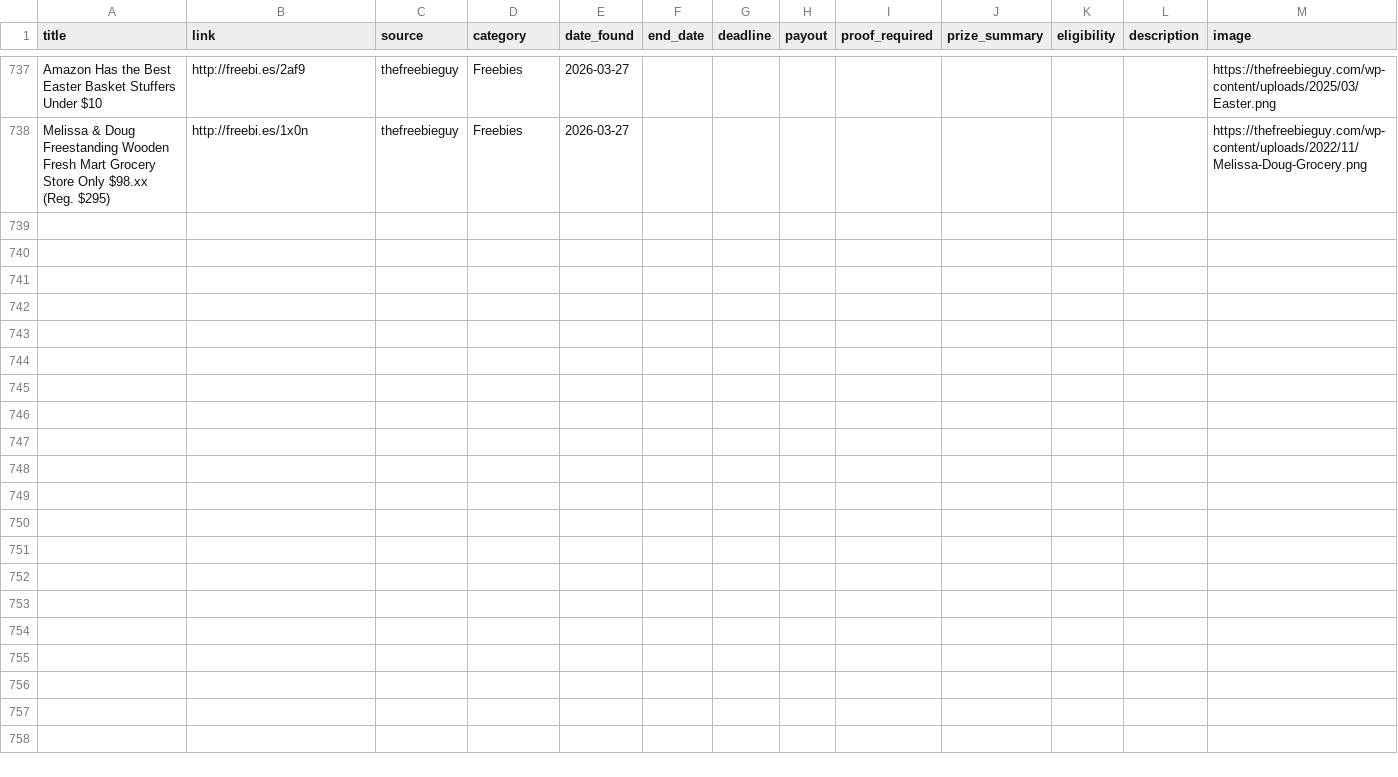
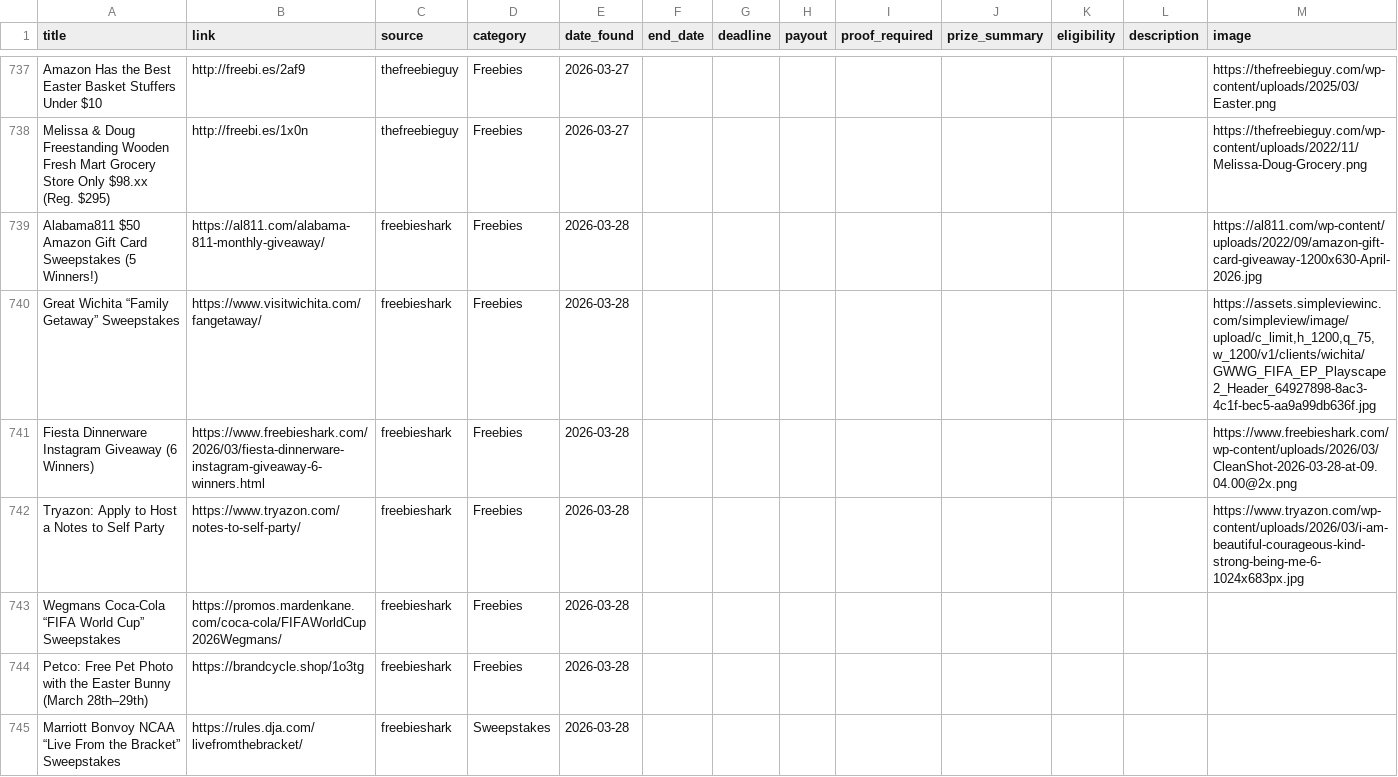
Before and after one commit to hansel5065-source/allfreealerts, a CSV file: data/results.csv, drawn as a sheet; only a part is shown, gaps mark what is left out; the diff covers the shown part only.

Commit message:
Daily update: AllFreeAlerts 2026-03-28

```diff
--- a/data/results.csv
+++ b/data/results.csv
@@ -738 +738,8 @@ Amazon Has the Best Easter Basket Stuffers Under $10,http://freebi.es/2af9,thefr
 Melissa & Doug Freestanding Wooden Fresh Mart Grocery Store Only $98.xx (Reg. $295),http://freebi.es/1x0n,thefreebieguy,Freebies,2026-03-27,,,,,,,,https://thefreebieguy.com/wp-content/uploads/2022/11/Melissa-Doug-Grocery.png
+Alabama811 $50 Amazon Gift Card Sweepstakes (5 Winners!),https://al811.com/alabama-811-monthly-giveaway/,freebieshark,Freebies,2026-03-28,,,,,,,,https://al811.com/wp-content/uploads/2022/09/amazon-gift-card-giveaway-1200x630-April-2026.jpg
+Great Wichita “Family Getaway” Sweepstakes,https://www.visitwichita.com/fangetaway/,freebieshark,Freebies,2026-03-28,,,,,,,,"https://assets.simpleviewinc.com/simpleview/image/upload/c_limit,h_1200,q_75,w_1200/v1/clients/wichita/GWWG_FIFA_EP_Playscape2_Header_64927898-8ac3-4c1f-bec5-aa9a99db636f.jpg"
+Fiesta Dinnerware Instagram Giveaway (6 Winners),https://www.freebieshark.com/2026/03/fiesta-dinnerware-instagram-giveaway-6-winners.html,freebieshark,Freebies,2026-03-28,,,,,,,,https://www.freebieshark.com/wp-content/uploads/2026/03/CleanShot-2026-03-28-at-09.04.00@2x.png
+Tryazon: Apply to Host a Notes to Self Party,https://www.tryazon.com/notes-to-self-party/,freebieshark,Freebies,2026-03-28,,,,,,,,https://www.tryazon.com/wp-content/uploads/2026/03/i-am-beautiful-courageous-kind-strong-being-me-6-1024x683px.jpg
+Wegmans Coca-Cola “FIFA World Cup” Sweepstakes,https://promos.mardenkane.com/coca-cola/FIFAWorldCup2026Wegmans/,freebieshark,Freebies,2026-03-28,,,,,,,,
+Petco: Free Pet Photo with the Easter Bunny (March 28th–29th),https://brandcycle.shop/1o3tg,freebieshark,Freebies,2026-03-28,,,,,,,,
+Marriott Bonvoy NCAA “Live From the Bracket” Sweepstakes,https://rules.dja.com/livefromthebracket/,freebieshark,Sweepstakes,2026-03-28,,,,,,,,
```
Also changed, not shown: 20 added rows elsewhere in this file, 2 other files.
